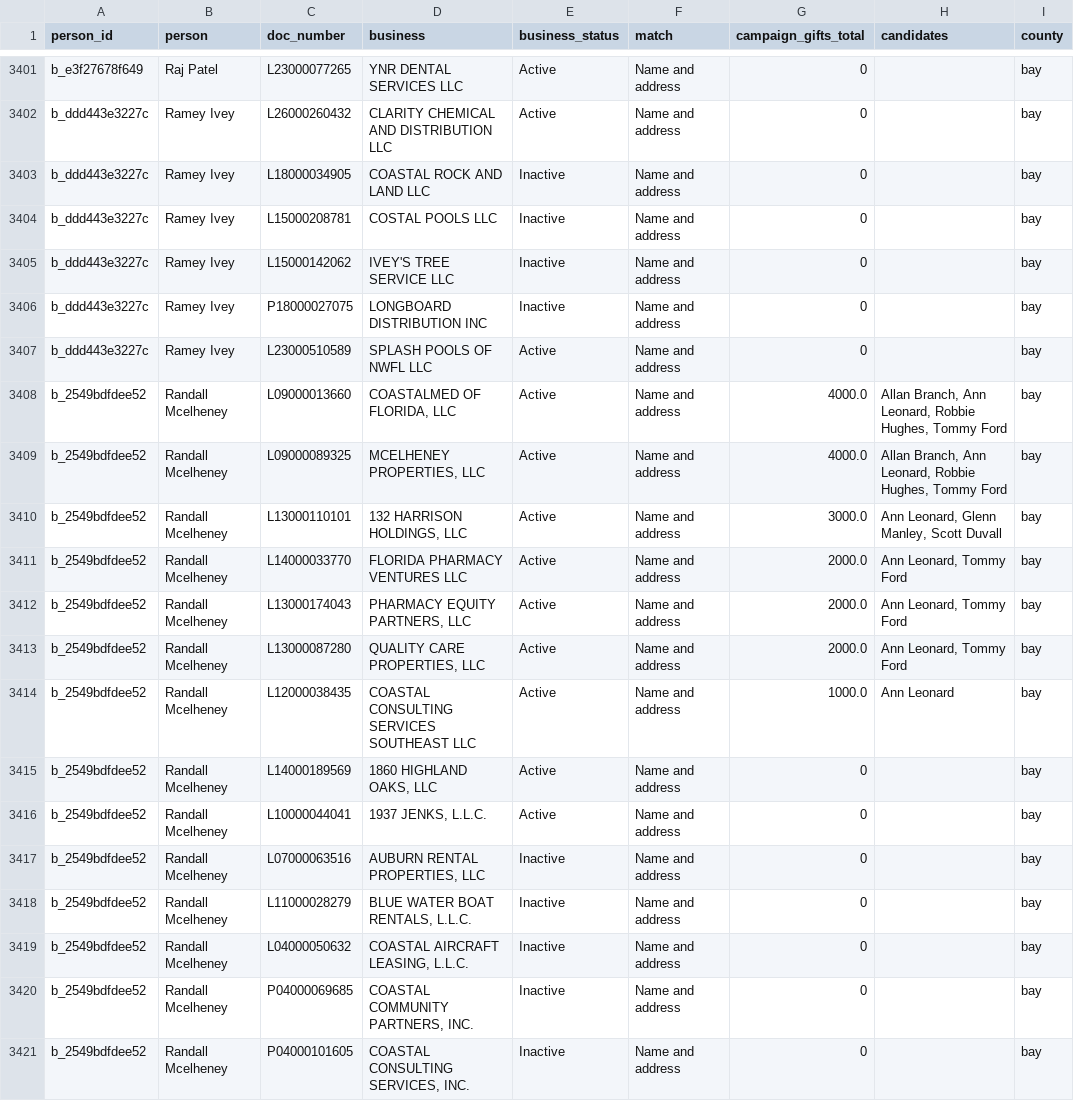
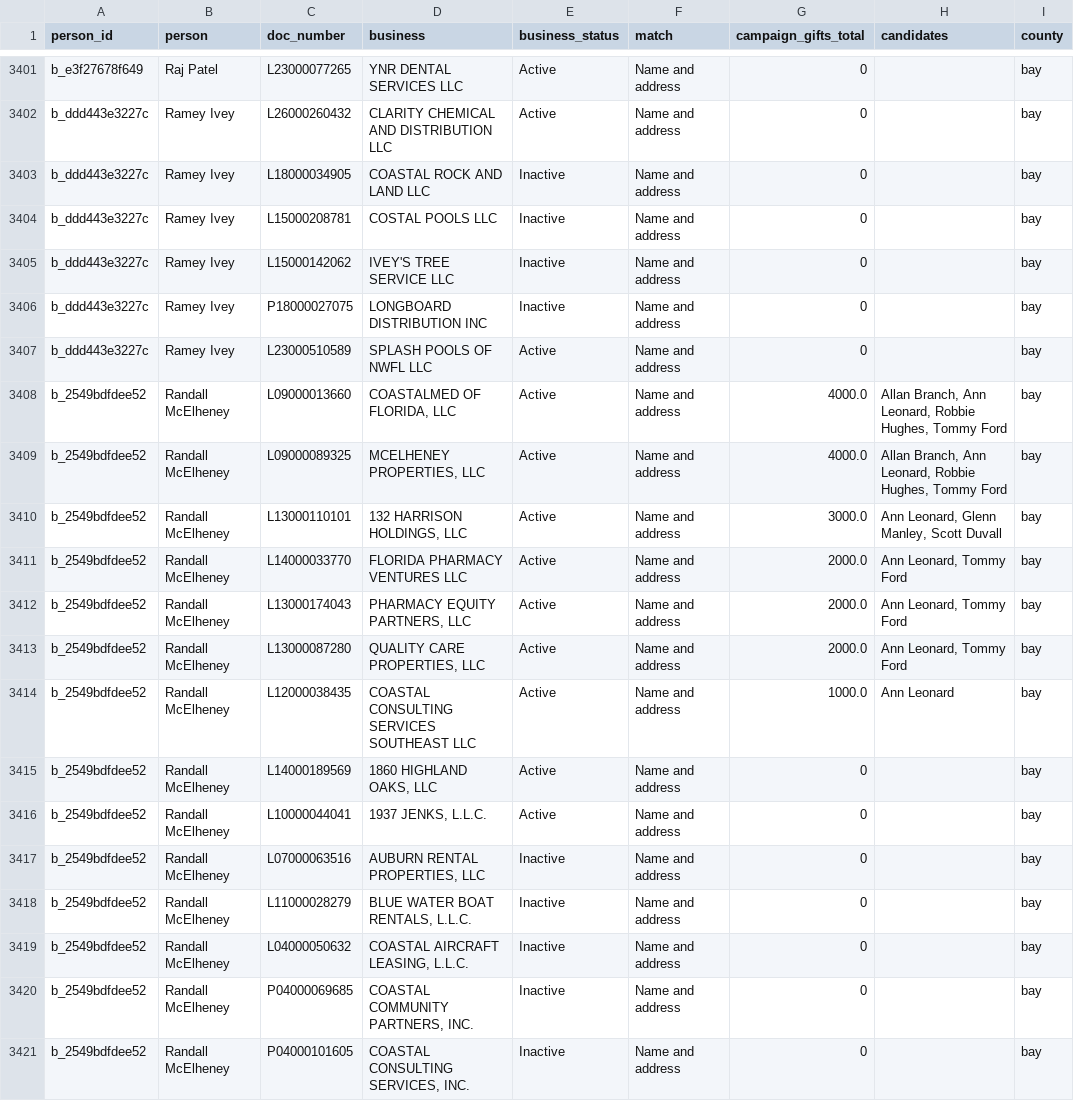
Before and after one commit to flux-labs-net/baycounty-me, a CSV file: site/public/downloads/nonprofit-board-businesses.csv, drawn as a sheet; only a part is shown, gaps mark what is left out; the diff covers the shown part only; the diff names each change by its address in the sheet, - before the commit and + after, or states it on an @@ line.

```diff
--- a/site/public/downloads/nonprofit-board-businesses.csv
+++ b/site/public/downloads/nonprofit-board-businesses.csv
-B3408:B3421 (person): Randall Mcelheney
+B3408:B3421 (person): Randall McElheney
```
Also changed, not shown: 1 moved row and 137 edited cells elsewhere in this file, 13 other files.
